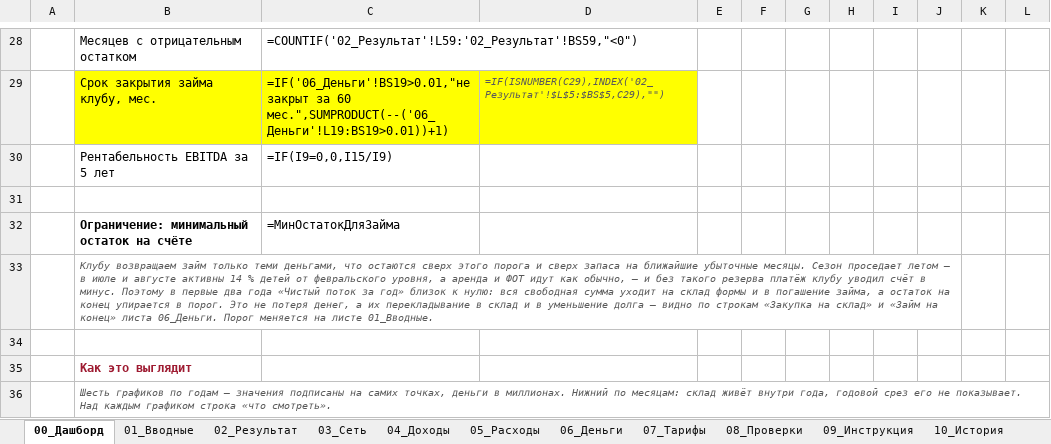
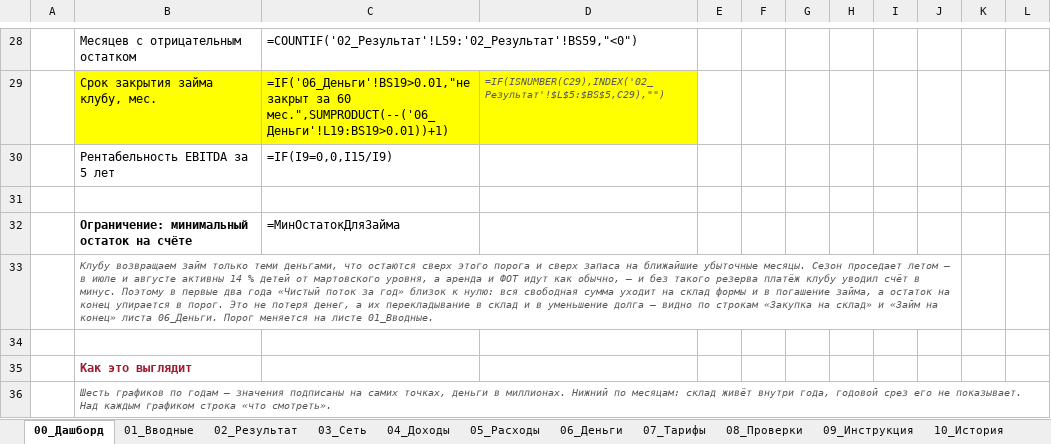
Before and after one commit to vsalenko2026/Spartak, an Excel workbook: model/Spartak_V9_0_договор.xlsx, sheet 00_Дашборд, drawn as a sheet; only a part is shown, gaps mark what is left out; values as stored, in another font and other column widths than the file's, no borders; formulas without a stored value are shown as written; charts and pictures not drawn; the diff names each change by its address in the sheet, - before the commit and + after, or states it on an @@ line.

```diff
--- a/model/Spartak_V9_0_договор.xlsx (sheet 00_Дашборд)
+++ b/model/Spartak_V9_0_договор.xlsx (sheet 00_Дашборд)
-B33: …детей от февральского уровня, а…
+B33: …детей от мартовского уровня, а…
```
Also changed, not shown: sheet 01_Вводные, sheet 08_Проверки, sheet 05_Расходы, sheet 02_Результат, 2 other files.
